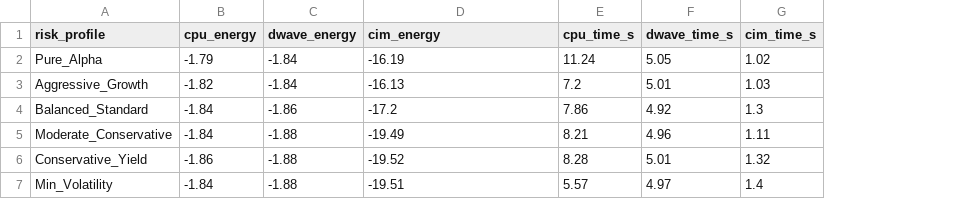
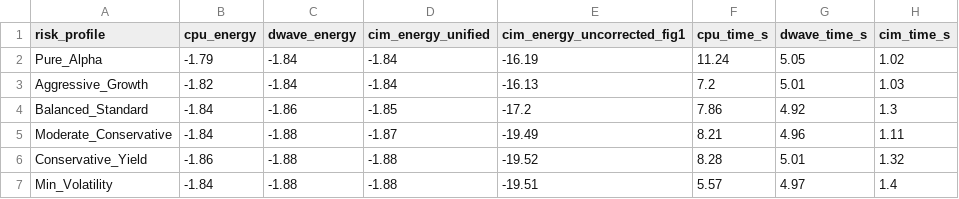
Before and after one commit to stark-069/frustrated-spin-portfolio-cim, a CSV file: paper_tables/table1_2_baseline_50_assets.csv, drawn as a sheet; addresses are those after the commit; the diff names each change by its address in the sheet, - before the commit and + after, or states it on an @@ line.

```diff
--- a/paper_tables/table1_2_baseline_50_assets.csv
+++ b/paper_tables/table1_2_baseline_50_assets.csv
+column D (cim_energy_unified), rows 2-7: -1.84 | -1.84 | -1.85 | -1.87 | -1.88 | -1.88
-E1: cim_energy
+E1: cim_energy_uncorrected_fig1
```
Also changed, not shown: paper_tables/fig3_fig4_scaling_balanced_standard.csv, 16 other files.
